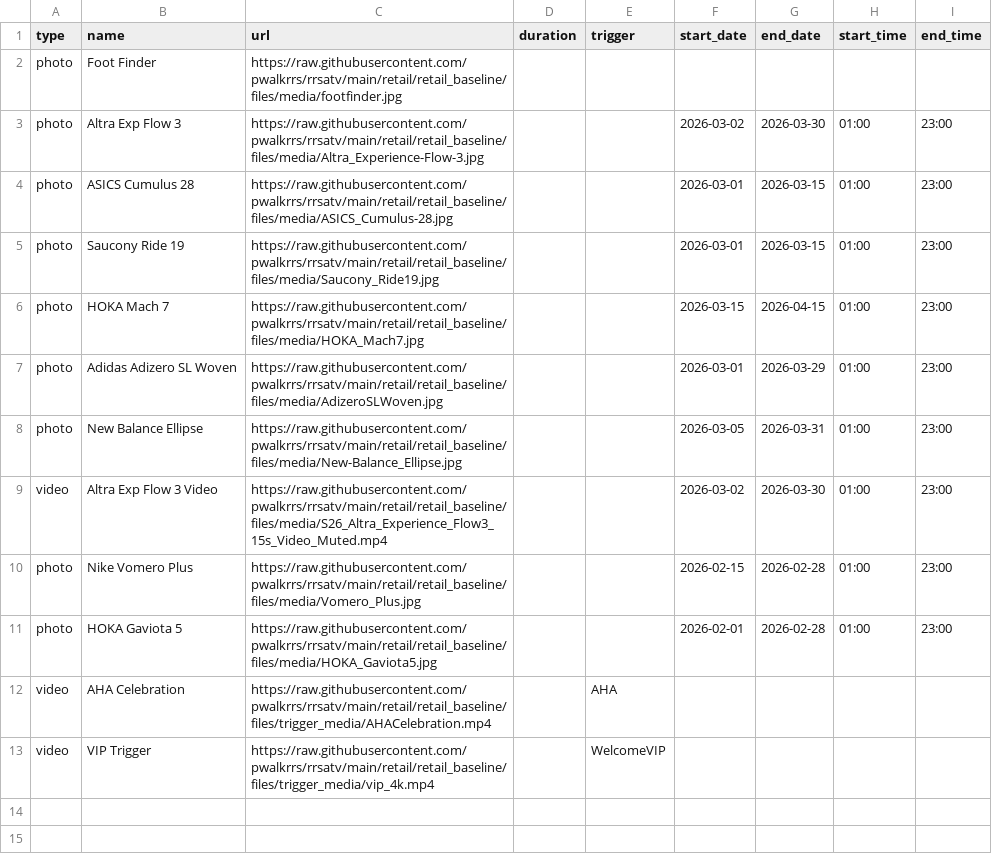
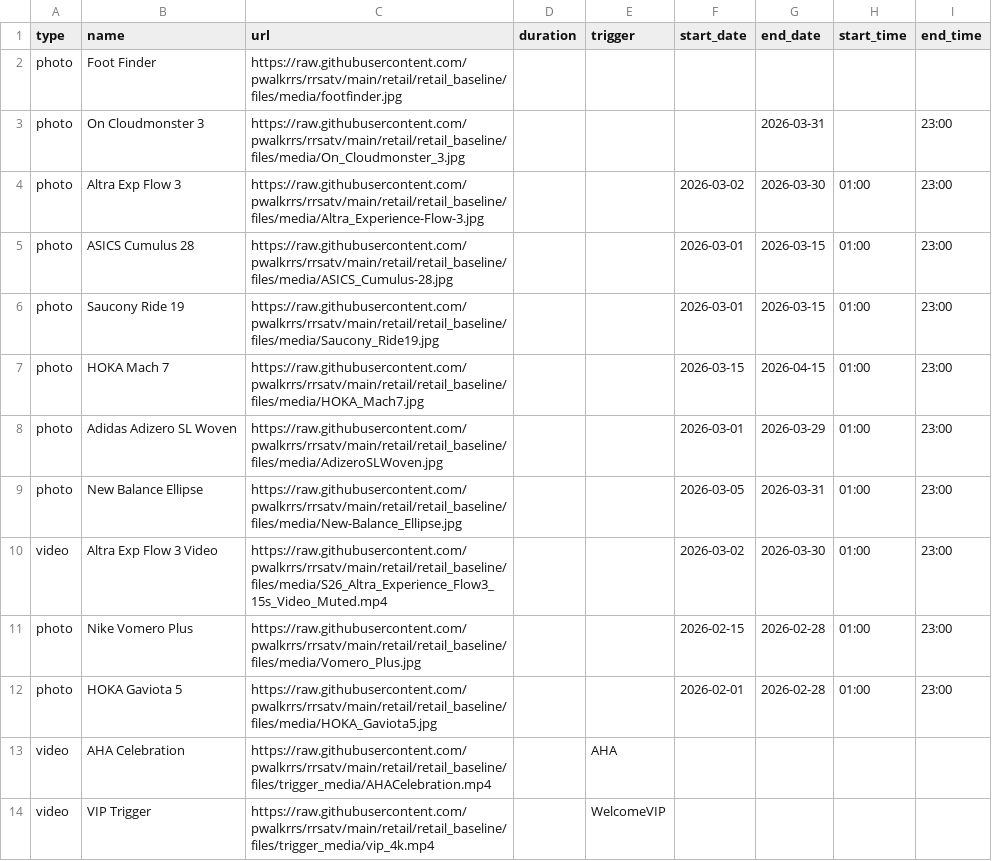
Before and after one commit to pwalkrrs/rrsatv, a CSV file: retail/retail_baseline/csv/pupcast/production.csv, drawn as a sheet.

Commit message:
Update production.csv

```diff
--- a/retail/retail_baseline/csv/pupcast/production.csv
+++ b/retail/retail_baseline/csv/pupcast/production.csv
@@ -2,2 +2,3 @@ type,name,url,duration,trigger,start_date,end_date,start_time,end_time
 photo,Foot Finder,https://raw.githubusercontent.com/pwalkrrs/rrsatv/main/retail/retail_baseline/files/media/footfinder.jpg,,,,,,
+photo,On Cloudmonster 3,https://raw.githubusercontent.com/pwalkrrs/rrsatv/main/retail/retail_baseline/files/media/On_Cloudmonster_3.jpg,,,,2026-03-31,,23:00
 photo,Altra Exp Flow 3,https://raw.githubusercontent.com/pwalkrrs/rrsatv/main/retail/retail_baseline/files/media/Altra_Experience-Flow-3.jpg,,,2026-03-02,2026-03-30,01:00,23:00
```
